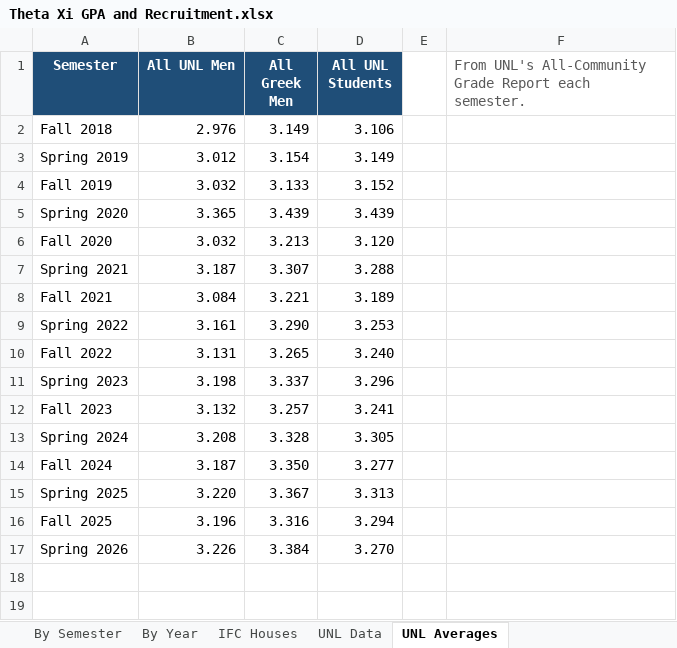
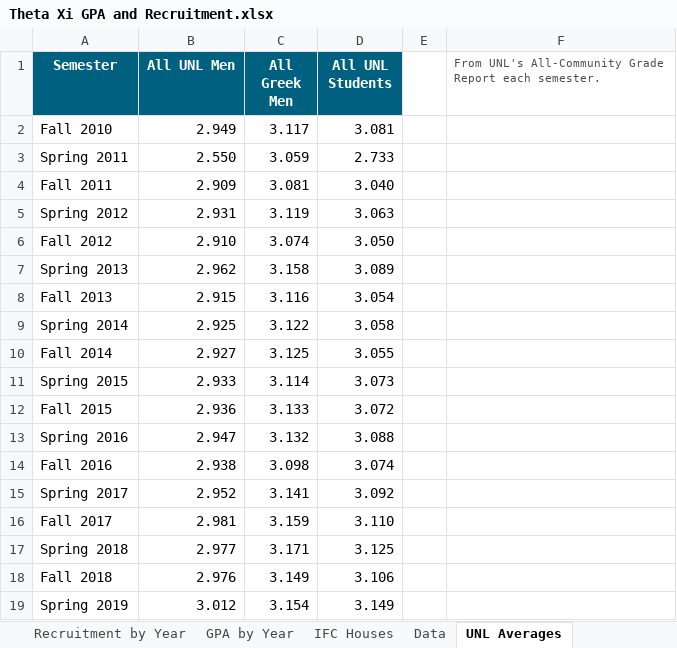
Before and after one commit to TrentonSedlacek/TAXI, an Excel workbook: analysis/Theta Xi GPA and Recruitment.xlsx, sheet UNL Averages, drawn as a sheet; only a part is shown; the shorter side is filled out with more unchanged rows; values as stored, in another font and other column widths than the file's, no borders; the diff names each change by its address in the sheet, - before the commit and + after, or states it on an @@ line.

```diff
--- a/analysis/Theta Xi GPA and Recruitment.xlsx (sheet UNL Averages)
+++ b/analysis/Theta Xi GPA and Recruitment.xlsx (sheet UNL Averages)
-sheet tab: By Year
+sheet tab: Recruitment by Year
-sheet tab: UNL Data
+sheet tab: GPA by Year
+sheet tab: Data
-A1:D1 fill: #1F4E78
+A1:D1 fill: #00607F
@@ F1 text size: smaller @@
+row 2: Fall 2010 | 2.949 | 3.117 | 3.081
+row 3: Spring 2011 | 2.550 | 3.059 | 2.733
+row 4: Fall 2011 | 2.909 | 3.081 | 3.040
+row 5: Spring 2012 | 2.931 | 3.119 | 3.063
+row 6: Fall 2012 | 2.910 | 3.074 | 3.050
+row 7: Spring 2013 | 2.962 | 3.158 | 3.089
+row 8: Fall 2013 | 2.915 | 3.116 | 3.054
+row 9: Spring 2014 | 2.925 | 3.122 | 3.058
+row 10: Fall 2014 | 2.927 | 3.125 | 3.055
+row 11: Spring 2015 | 2.933 | 3.114 | 3.073
+row 12: Fall 2015 | 2.936 | 3.133 | 3.072
+row 13: Spring 2016 | 2.947 | 3.132 | 3.088
+row 14: Fall 2016 | 2.938 | 3.098 | 3.074
+row 15: Spring 2017 | 2.952 | 3.141 | 3.092
+row 16: Fall 2017 | 2.981 | 3.159 | 3.110
+row 17: Spring 2018 | 2.977 | 3.171 | 3.125
```
Also changed, not shown: sheet Recruitment by Year, sheet By Semester, sheet IFC Houses, formulas that keep their value, charts or pictures, analysis/Theta Xi vs UNL Fraternities.xlsx, 4 other files.
